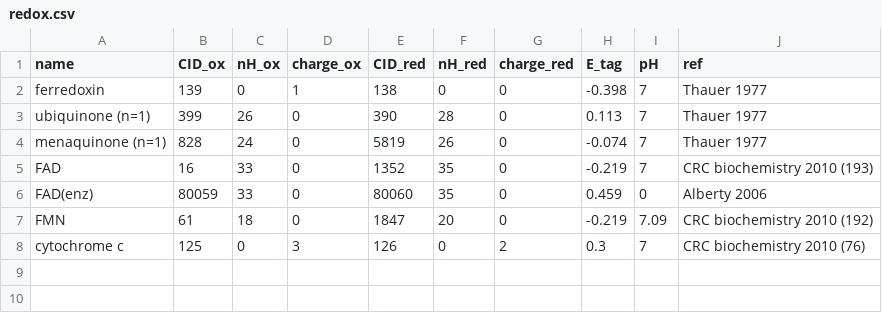
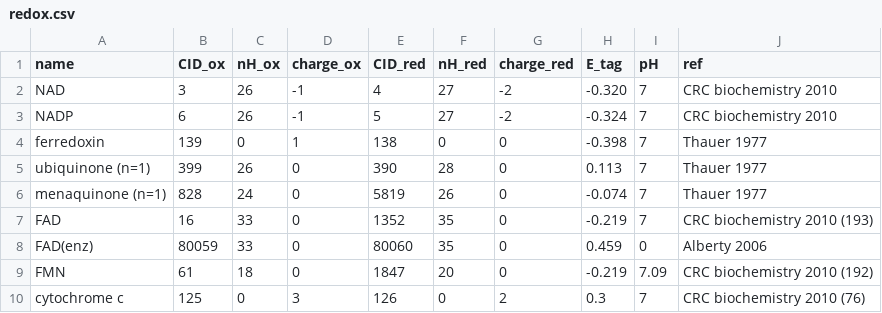
Before and after one commit to eladnoor/milo-lab, a CSV file: data/thermodynamics/redox.csv, drawn as a sheet; the diff names each change by its address in the sheet, - before the commit and + after, or states it on an @@ line.

```diff
--- a/data/thermodynamics/redox.csv
+++ b/data/thermodynamics/redox.csv
+row 2: NAD | 3 | 26 | -1 | 4 | 27 | -2 | -0.320 | 7 | CRC biochemistry 2010
+row 3: NADP | 6 | 26 | -1 | 5 | 27 | -2 | -0.324 | 7 | CRC biochemistry 2010
```
Also changed, not shown: 7 other files.
